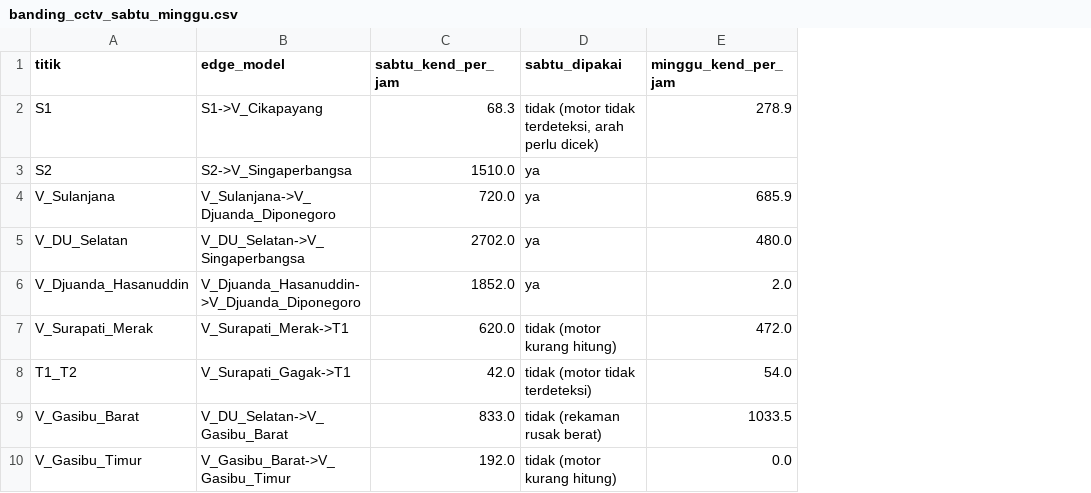
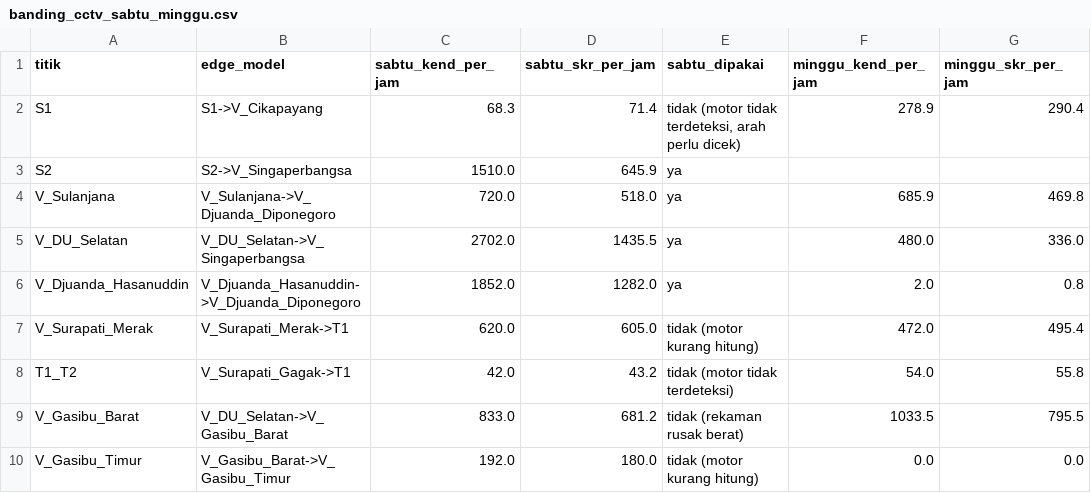
Before and after one commit to Finerium/matematika-diskrit-lanjut, a CSV file: 2026-10-19-tubes-kasus-04-pasar-tumpah/hitung-kendaraan/hasil_hitung/banding_cctv_sabtu_minggu.csv, drawn as a sheet; only a part is shown; the diff names each change by its address in the sheet, - before the commit and + after, or states it on an @@ line.

```diff
--- a/2026-10-19-tubes-kasus-04-pasar-tumpah/hitung-kendaraan/hasil_hitung/banding_cctv_sabtu_minggu.csv
+++ b/2026-10-19-tubes-kasus-04-pasar-tumpah/hitung-kendaraan/hasil_hitung/banding_cctv_sabtu_minggu.csv
+column D (sabtu_skr_per_jam), rows 2-10: 71.4 | 645.9 | 518.0 | 1435.5 | 1282.0 | 605.0 | 43.2 | 681.2 | 180.0
+column G (minggu_skr_per_jam), rows 2-10: 290.4 |  | 469.8 | 336.0 | 0.8 | 495.4 | 55.8 | 795.5 | 0.0
```
Also changed, not shown: 2026-10-19-tubes-kasus-04-pasar-tumpah/hitung-kendaraan/hasil_hitung/cctv_14nov_sabtu/ringkas_30menit_per_jam_cctv_14nov_sabtu.csv, 2026-10-19-tubes-kasus-04-pasar-tumpah/hitung-kendaraan/hasil_hitung/cctv_15nov_minggu/ringkas_30menit_per_jam_cctv_15nov_minggu.csv, 17 other files.
